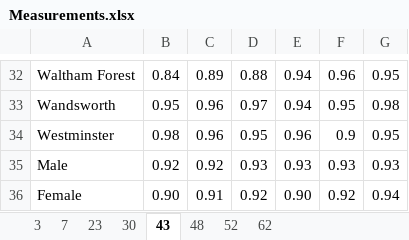
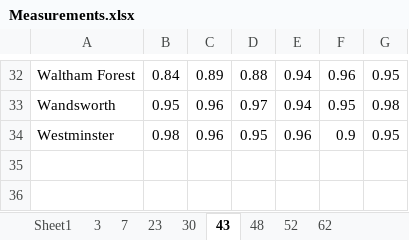
Before and after one commit to BohaoSuCC/CASA0007A2QMBohaoSu, an Excel workbook: data/Measurements.xlsx, sheet 43, drawn as a sheet; only a part is shown, gaps mark what is left out; values as stored, in another font and other column widths than the file's, no borders; the diff names each change by its address in the sheet, - before the commit and + after, or states it on an @@ line.

```diff
--- a/data/Measurements.xlsx (sheet 43)
+++ b/data/Measurements.xlsx (sheet 43)
+sheet tab: Sheet1
-row 35: Male | 0.92 | 0.92 | 0.93 | 0.93 | 0.93 | 0.93
-row 36: Female | 0.90 | 0.91 | 0.92 | 0.90 | 0.92 | 0.94
```
Also changed, not shown: sheet 3, 2 other files.
